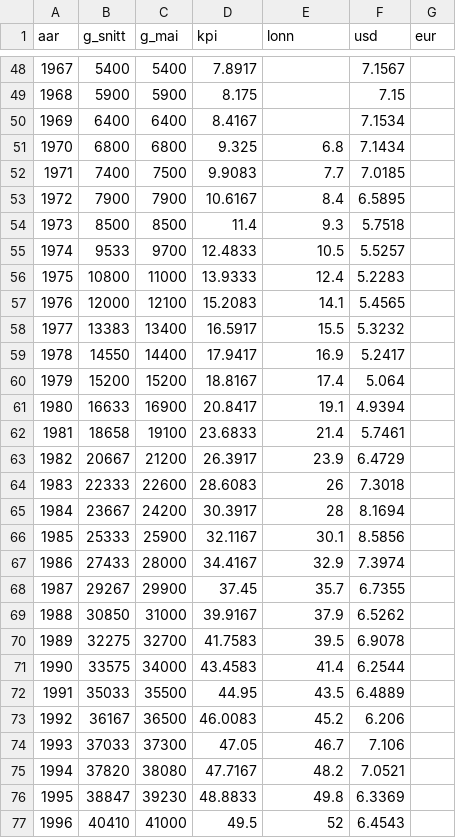
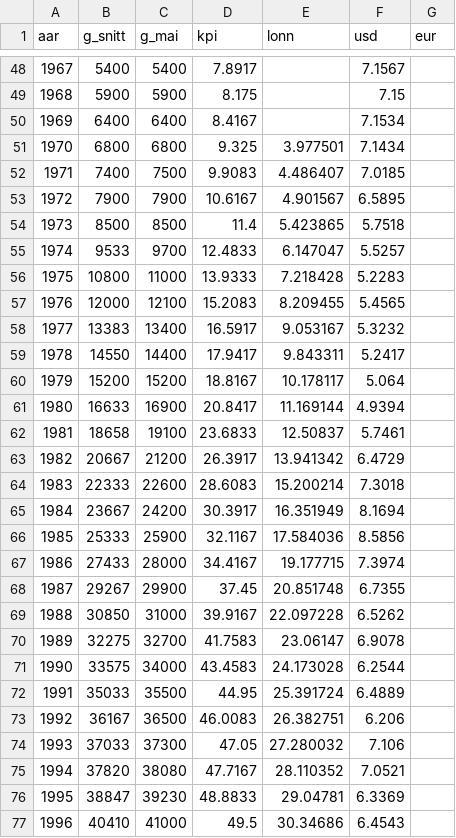
Before and after one commit to Forskningsstiftelsen-Fafo/fafokr, a CSV file: r/fafokr/inst/extdata/fafokr_aar.csv, drawn as a sheet; only a part is shown, gaps mark what is left out; the diff covers the shown part only.

```diff
--- a/r/fafokr/inst/extdata/fafokr_aar.csv
+++ b/r/fafokr/inst/extdata/fafokr_aar.csv
@@ -50,28 +50,28 @@
 1969,6400,6400,8.4167,,7.1534,
-1970,6800,6800,9.325,6.8,7.1434,
-1971,7400,7500,9.9083,7.7,7.0185,
-1972,7900,7900,10.6167,8.4,6.5895,
-1973,8500,8500,11.4,9.3,5.7518,
-1974,9533,9700,12.4833,10.5,5.5257,
-1975,10800,11000,13.9333,12.4,5.2283,
-1976,12000,12100,15.2083,14.1,5.4565,
-1977,13383,13400,16.5917,15.5,5.3232,
-1978,14550,14400,17.9417,16.9,5.2417,
-1979,15200,15200,18.8167,17.4,5.064,
-1980,16633,16900,20.8417,19.1,4.9394,
-1981,18658,19100,23.6833,21.4,5.7461,
-1982,20667,21200,26.3917,23.9,6.4729,
-1983,22333,22600,28.6083,26,7.3018,
-1984,23667,24200,30.3917,28,8.1694,
-1985,25333,25900,32.1167,30.1,8.5856,
-1986,27433,28000,34.4167,32.9,7.3974,
-1987,29267,29900,37.45,35.7,6.7355,
-1988,30850,31000,39.9167,37.9,6.5262,
-1989,32275,32700,41.7583,39.5,6.9078,
-1990,33575,34000,43.4583,41.4,6.2544,
-1991,35033,35500,44.95,43.5,6.4889,
-1992,36167,36500,46.0083,45.2,6.206,
-1993,37033,37300,47.05,46.7,7.106,
-1994,37820,38080,47.7167,48.2,7.0521,
-1995,38847,39230,48.8833,49.8,6.3369,
-1996,40410,41000,49.5,52,6.4543,
+1970,6800,6800,9.325,3.977501,7.1434,
+1971,7400,7500,9.9083,4.486407,7.0185,
+1972,7900,7900,10.6167,4.901567,6.5895,
+1973,8500,8500,11.4,5.423865,5.7518,
+1974,9533,9700,12.4833,6.147047,5.5257,
+1975,10800,11000,13.9333,7.218428,5.2283,
+1976,12000,12100,15.2083,8.209455,5.4565,
+1977,13383,13400,16.5917,9.053167,5.3232,
+1978,14550,14400,17.9417,9.843311,5.2417,
+1979,15200,15200,18.8167,10.178117,5.064,
+1980,16633,16900,20.8417,11.169144,4.9394,
+1981,18658,19100,23.6833,12.50837,5.7461,
+1982,20667,21200,26.3917,13.941342,6.4729,
+1983,22333,22600,28.6083,15.200214,7.3018,
+1984,23667,24200,30.3917,16.351949,8.1694,
+1985,25333,25900,32.1167,17.584036,8.5856,
+1986,27433,28000,34.4167,19.177715,7.3974,
+1987,29267,29900,37.45,20.851748,6.7355,
+1988,30850,31000,39.9167,22.097228,6.5262,
+1989,32275,32700,41.7583,23.06147,6.9078,
+1990,33575,34000,43.4583,24.173028,6.2544,
+1991,35033,35500,44.95,25.391724,6.4889,
+1992,36167,36500,46.0083,26.382751,6.206,
+1993,37033,37300,47.05,27.280032,7.106,
+1994,37820,38080,47.7167,28.110352,7.0521,
+1995,38847,39230,48.8833,29.04781,6.3369,
+1996,40410,41000,49.5,30.34686,6.4543,
```
Also changed, not shown: 29 edited cells elsewhere in this file, r/fafokr/inst/extdata/fafokr_kilder.csv, stata/fafokr_aar.csv, 1 other file.
